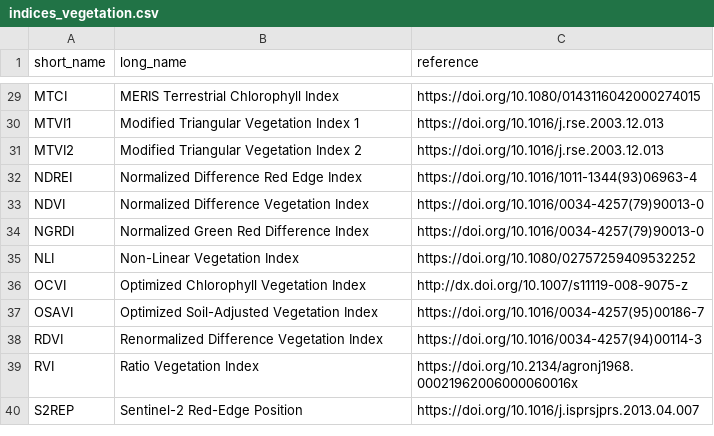
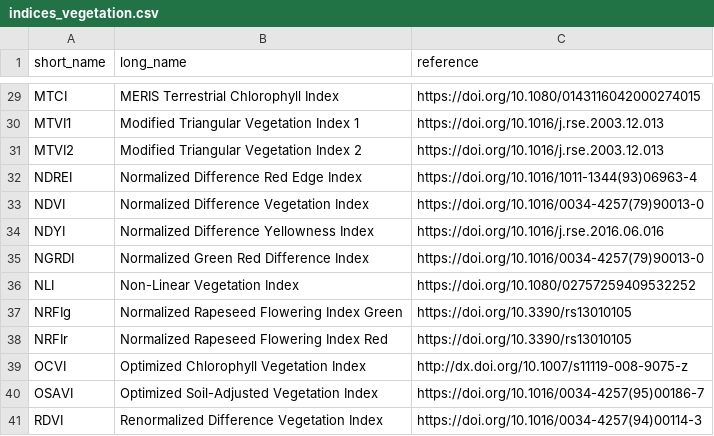
Before and after one commit to awesome-spectral-indices/awesome-spectral-indices, a CSV file: docs/_static/indices_vegetation.csv, drawn as a sheet; only a part is shown, gaps mark what is left out; the shorter side is filled out with more unchanged rows; the diff names each change by its address in the sheet, - before the commit and + after, or states it on an @@ line.

```diff
--- a/docs/_static/indices_vegetation.csv
+++ b/docs/_static/indices_vegetation.csv
+row 34: NDYI | Normalized Difference Yellowness Index | https://doi.org/10.1016/j.rse.2016.06.016
+row 37: NRFIg | Normalized Rapeseed Flowering Index Green | https://doi.org/10.3390/rs13010105
+row 38: NRFIr | Normalized Rapeseed Flowering Index Red | https://doi.org/10.3390/rs13010105
```
Also changed, not shown: output/spectral-indices-table.csv, 1 other file.
